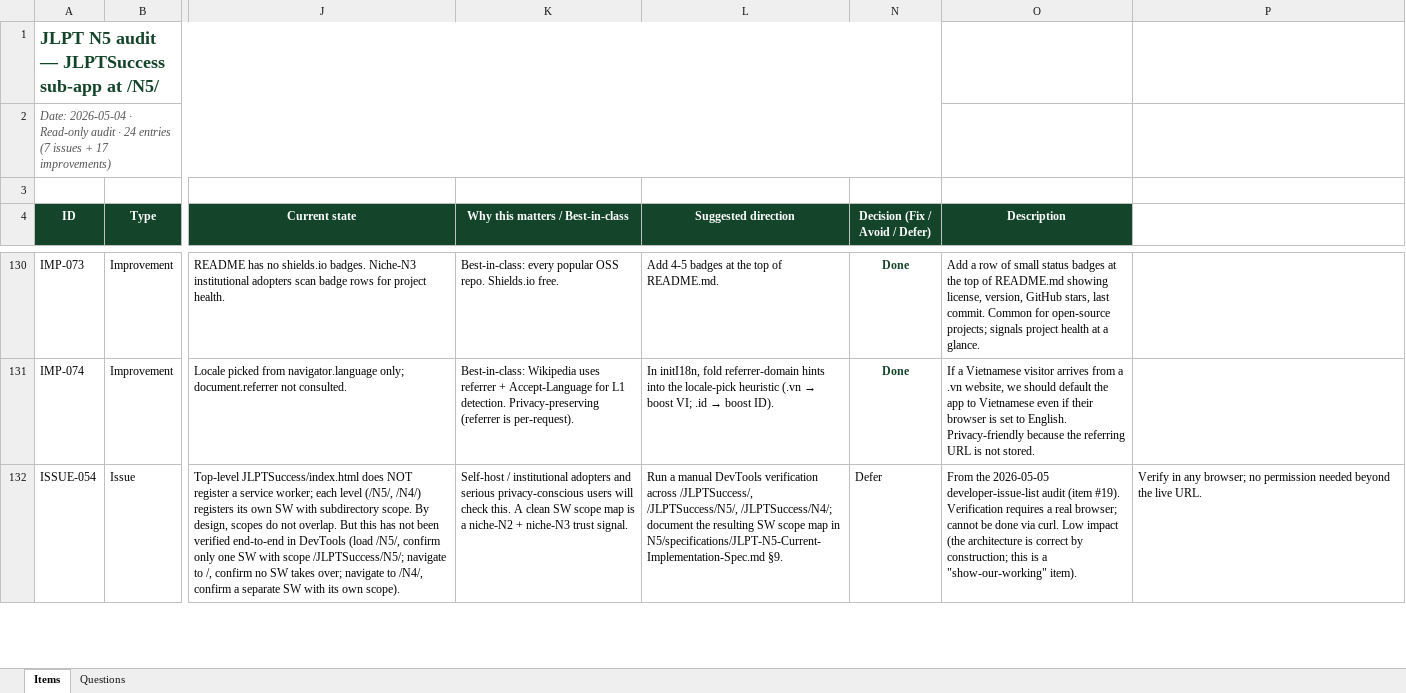
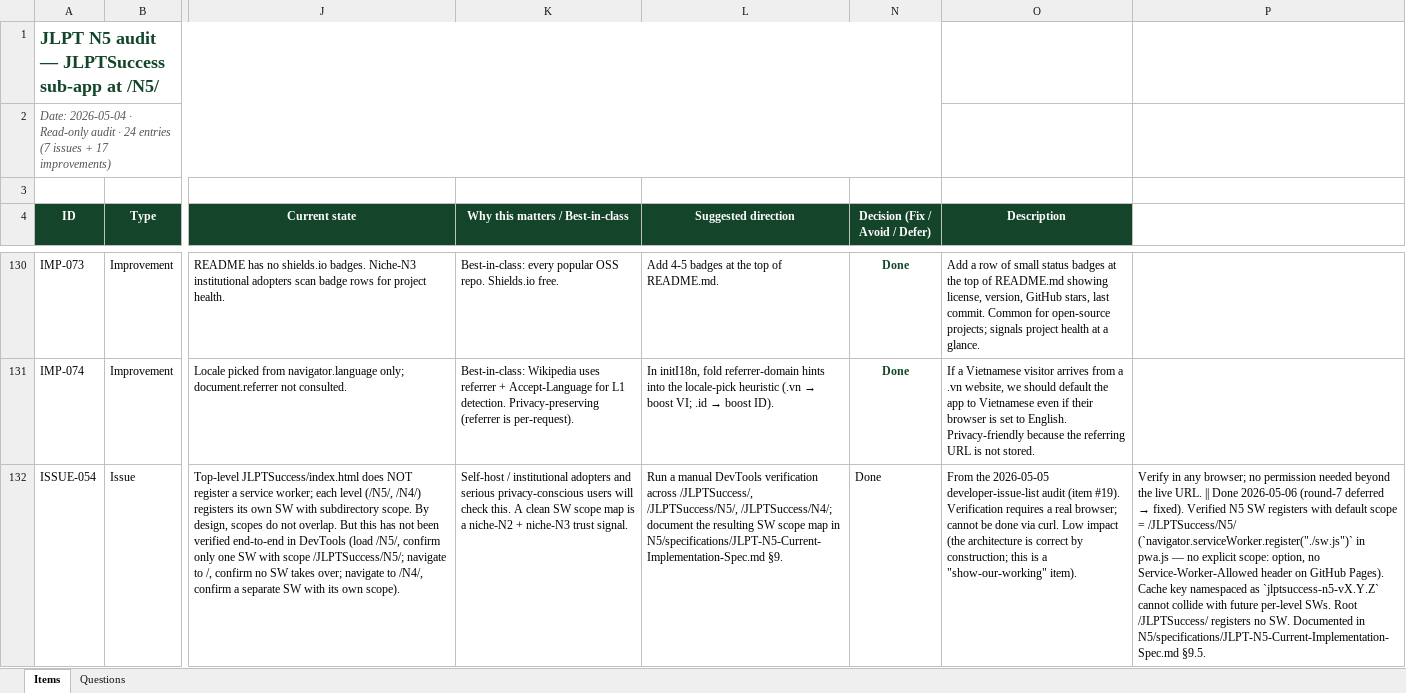
Before and after one commit to gauravaccentureproducts/JLPTSuccess, an Excel workbook: N5/feedback/n5-audit-2026-05-04.xlsx, sheet Items, drawn as a sheet; only a part is shown, gaps mark what is left out; values as stored, in another font and other column widths than the file's, no borders; the diff covers the shown part only; the diff names each change by its address in the sheet, - before the commit and + after, or states it on an @@ line.

```diff
--- a/N5/feedback/n5-audit-2026-05-04.xlsx (sheet Items)
+++ b/N5/feedback/n5-audit-2026-05-04.xlsx (sheet Items)
-N132 (Decision (Fix / Avoid / Defer)): Defer
+N132 (Decision (Fix / Avoid / Defer)): Done
@@ P132 (Permission decision): …live URL. → …live URL. || Done 2026-05-06 (round-7 deferred → fixed). Verified N5 SW registers with default scope = /JLPTSuccess/N5/ (`navigator.serviceWorker.register("./sw.js")` in pwa.js — no explicit scope: option, no Service-Worker-Allowed header on GitHub Pages). Cache key namespaced as `jlptsuccess-n5-vX.Y.Z` cannot collide with future per-level SWs. Root /JLPTSuccess/ registers no SW. Documented in N5/specifications/JLPT-N5-Current-Implementation-Spec.md §9.5. @@
```
Also changed, not shown: 8 edited cells elsewhere in this sheet, 18 other files.
